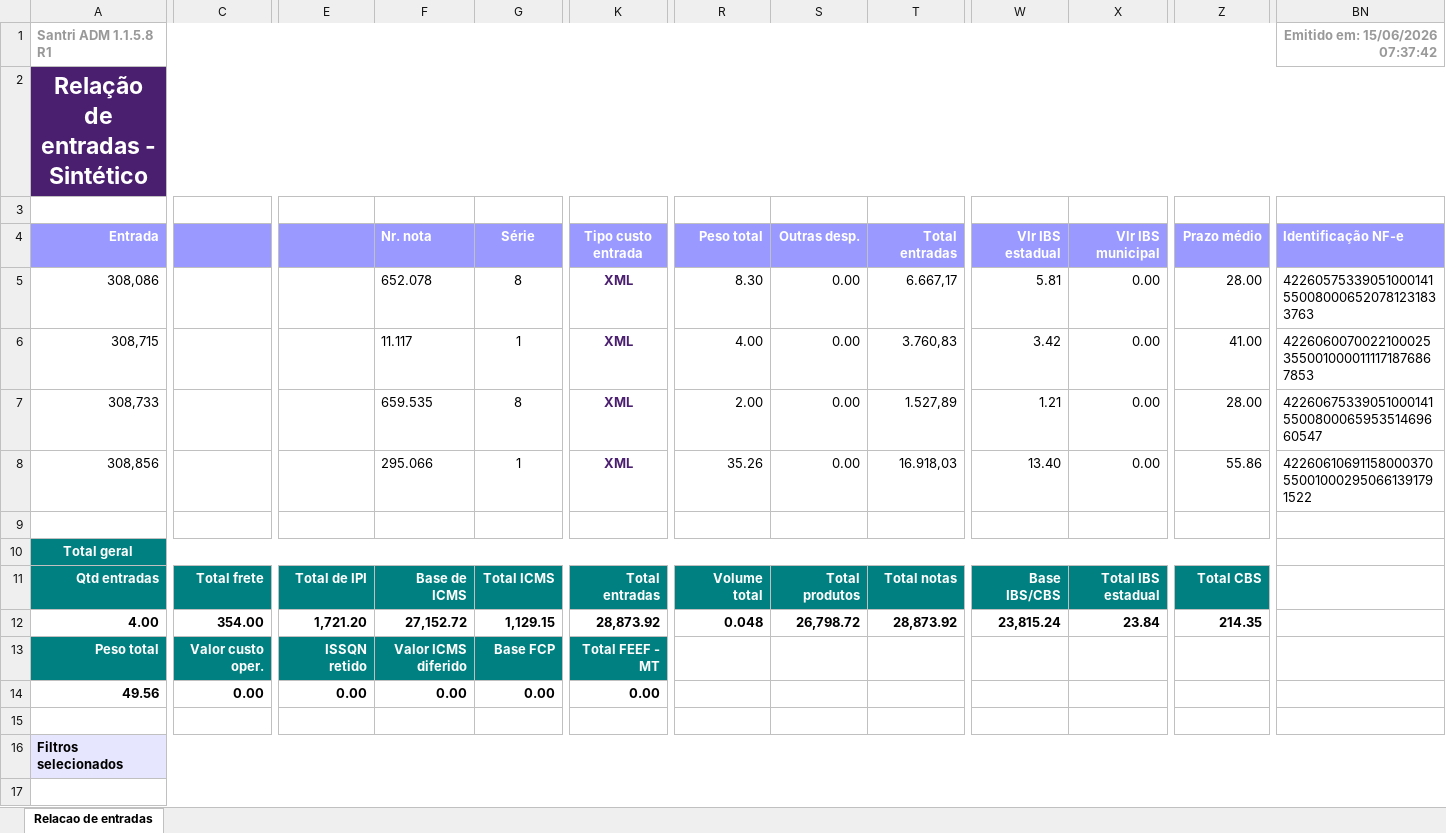
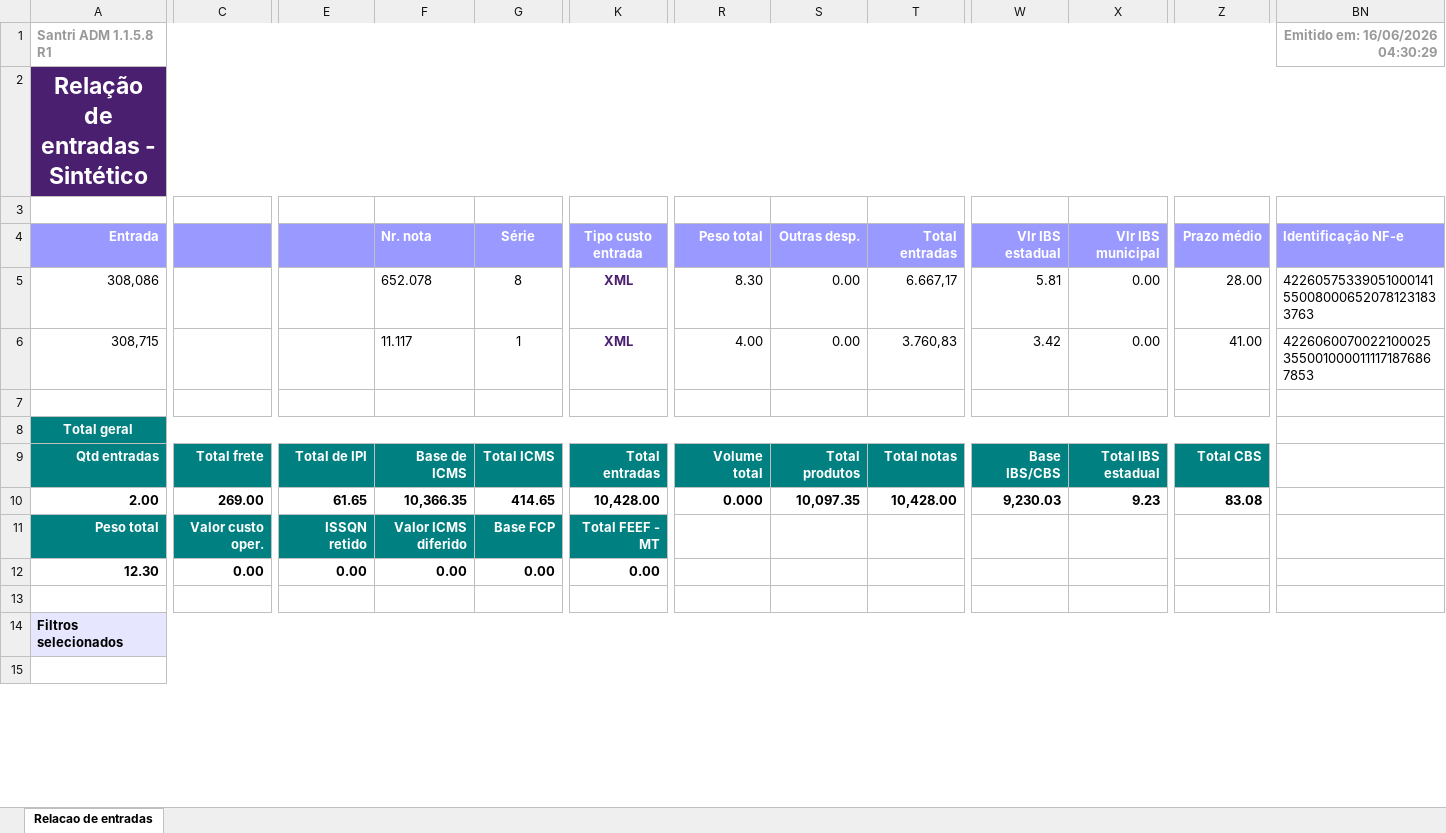
Before and after one commit to ShuuraBr/AGENDAMENTO, an Excel workbook: tratando_tabelas/finitura/entradas_finitura.xlsx, sheet Relacao de entradas, drawn as a sheet; only a part is shown, gaps mark what is left out; values as stored, in another font and other column widths than the file's, no borders; removed rows and columns are numbered as before the commit, all else as after; rows hold the shown columns only; the diff covers the shown part only; the diff names each change by its address in the sheet, - before the commit and + after, or states it on an @@ line.

```diff
--- a/tratando_tabelas/finitura/entradas_finitura.xlsx (sheet Relacao de entradas)
+++ b/tratando_tabelas/finitura/entradas_finitura.xlsx (sheet Relacao de entradas)
-BN1 (Identificação NF-e): Emitido em: 15/06/2026 07:37:42
+BN1 (Identificação NF-e): Emitido em: 16/06/2026 04:30:29
-row 7: 308,733 |  |  | 659.535 | 8 | XML | 2.00 | 0.00 | 1.527,89 | 1.21 | 0.00 | 28.00 | 42260675339051000141550080006595351469660547
-row 8: 308,856 |  |  | 295.066 | 1 | XML | 35.26 | 0.00 | 16.918,03 | 13.40 | 0.00 | 55.86 | 42260610691158000370550010002950661391791522
-A10 (Entrada): 4.00
+A10 (Entrada): 2.00
-C10: 354.00
+C10: 269.00
-E10: 1,721.20
+E10: 61.65
-F10 (Nr. nota): 27,152.72
+F10 (Nr. nota): 10,366.35
-G10 (Série): 1,129.15
+G10 (Série): 414.65
-K10 (Tipo custo entrada): 28,873.92
+K10 (Tipo custo entrada): 10,428.00
-R10 (Peso total): 0.048
+R10 (Peso total): 0.000
-S10 (Outras desp.): 26,798.72
+S10 (Outras desp.): 10,097.35
-T10 (Total entradas): 28,873.92
+T10 (Total entradas): 10,428.00
-W10 (Vlr IBS estadual): 23,815.24
+W10 (Vlr IBS estadual): 9,230.03
-X10 (Vlr IBS municipal): 23.84
+X10 (Vlr IBS municipal): 9.23
-Z10 (Prazo médio): 214.35
+Z10 (Prazo médio): 83.08
-A12 (Entrada): 49.56
+A12 (Entrada): 12.30
```
Also changed, not shown: 1 edited cell elsewhere in this sheet, backend/uploads/importacao-relatorio/entradas_lojas.xlsx, tratando_tabelas/ac_coelho/entradas_ac_coelho.xlsx, 6 other files.
